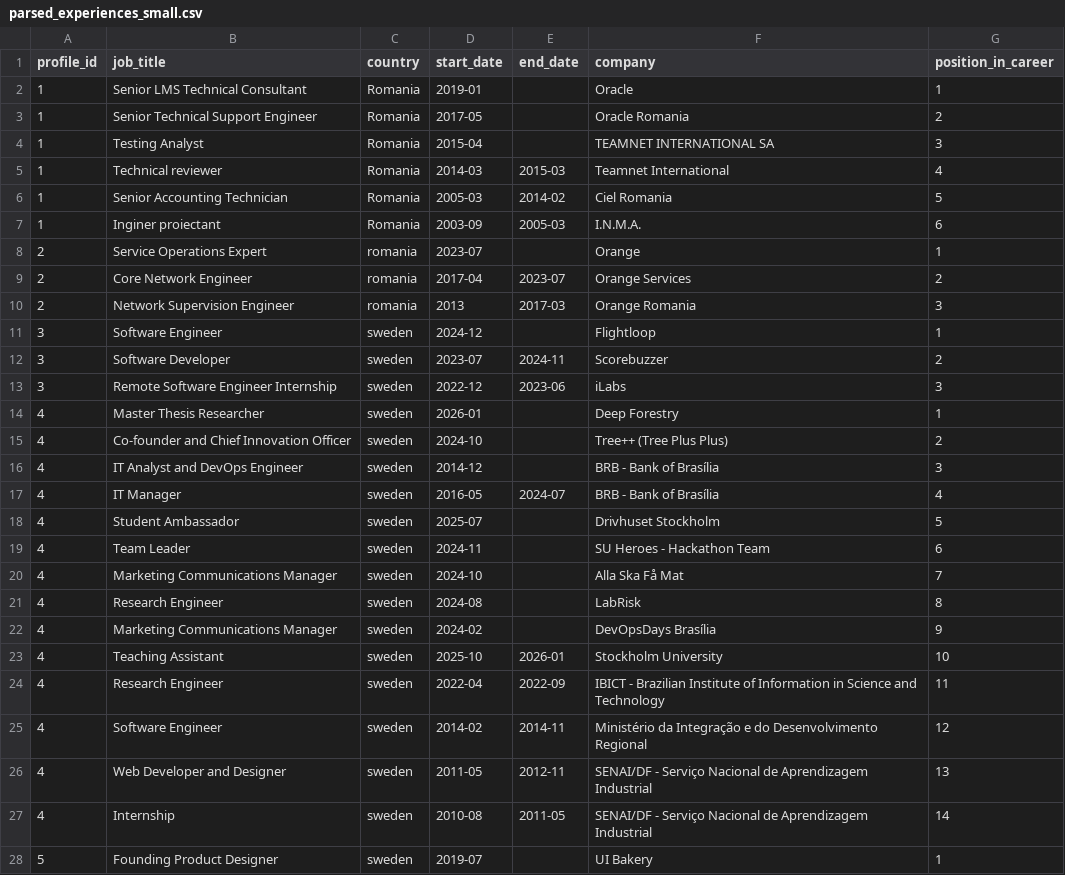
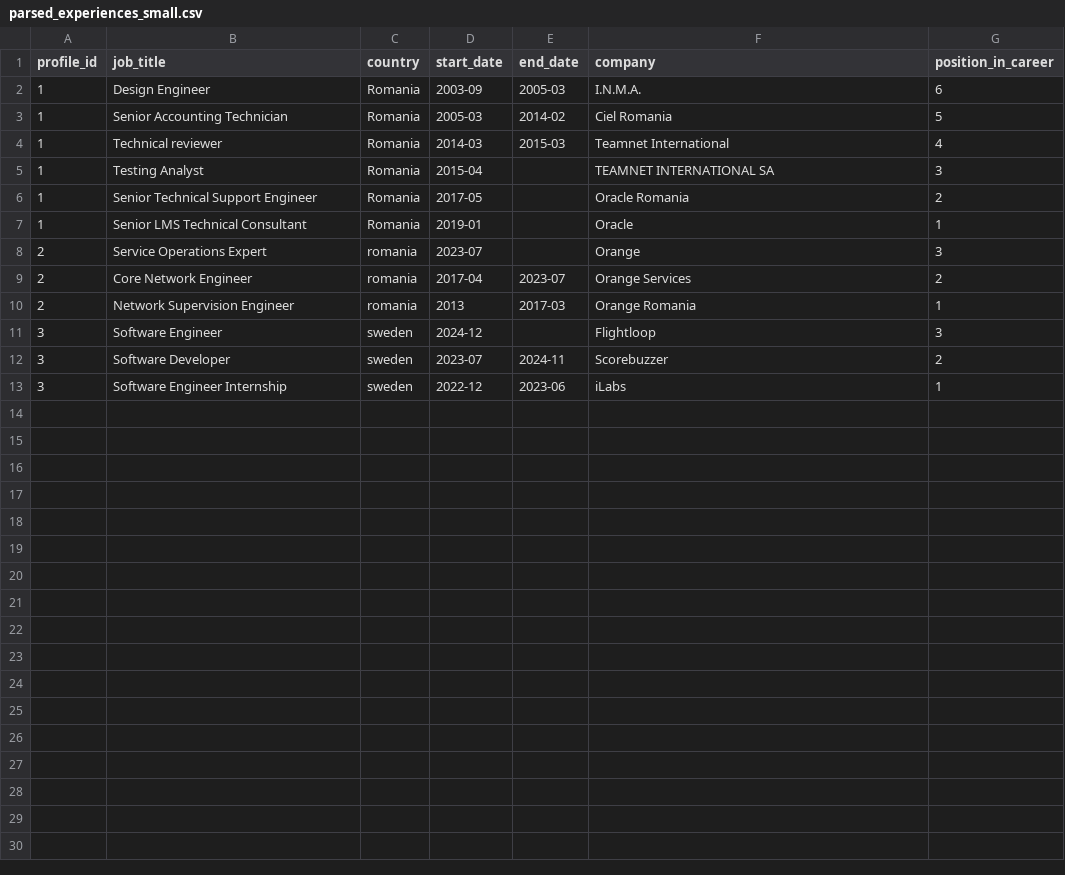
Before and after one commit to cupcakecaro/Gender_Ineuqality_in_Software_Development, a CSV file: data/processed/parsed_experiences_small.csv, drawn as a sheet; only a part is shown; the diff covers the shown part only.

```diff
--- a/data/processed/parsed_experiences_small.csv
+++ b/data/processed/parsed_experiences_small.csv
@@ -1,28 +1,13 @@
 profile_id,job_title,country,start_date,end_date,company,position_in_career
+1,Design Engineer,Romania,2003-09,2005-03,I.N.M.A.,6
+1,Senior Accounting Technician,Romania,2005-03,2014-02,Ciel Romania,5
+1,Technical reviewer,Romania,2014-03,2015-03,Teamnet International,4
+1,Testing Analyst,Romania,2015-04,,TEAMNET INTERNATIONAL SA,3
+1,Senior Technical Support Engineer,Romania,2017-05,,Oracle Romania,2
 1,Senior LMS Technical Consultant,Romania,2019-01,,Oracle,1
-1,Senior Technical Support Engineer,Romania,2017-05,,Oracle Romania,2
-1,Testing Analyst,Romania,2015-04,,TEAMNET INTERNATIONAL SA,3
-1,Technical reviewer,Romania,2014-03,2015-03,Teamnet International,4
-1,Senior Accounting Technician,Romania,2005-03,2014-02,Ciel Romania,5
-1,Inginer proiectant,Romania,2003-09,2005-03,I.N.M.A.,6
-2,Service Operations Expert,romania,2023-07,,Orange,1
+2,Service Operations Expert,romania,2023-07,,Orange,3
 2,Core Network Engineer,romania,2017-04,2023-07,Orange Services,2
-2,Network Supervision Engineer,romania,2013,2017-03,Orange Romania,3
-3,Software Engineer,sweden,2024-12,,Flightloop,1
+2,Network Supervision Engineer,romania,2013,2017-03,Orange Romania,1
+3,Software Engineer,sweden,2024-12,,Flightloop,3
 3,Software Developer,sweden,2023-07,2024-11,Scorebuzzer,2
-3,Remote Software Engineer Internship,sweden,2022-12,2023-06,iLabs,3
-4,Master Thesis Researcher,sweden,2026-01,,Deep Forestry,1
-4,Co-founder and Chief Innovation Officer,sweden,2024-10,,Tree++ (Tree Plus Plus),2
-4,IT Analyst and DevOps Engineer,sweden,2014-12,,BRB - Bank of Brasília,3
-4,IT Manager,sweden,2016-05,2024-07,BRB - Bank of Brasília,4
-4,Student Ambassador,sweden,2025-07,,Drivhuset Stockholm,5
-4,Team Leader,sweden,2024-11,,SU Heroes - Hackathon Team,6
-4,Marketing Communications Manager,sweden,2024-10,,Alla Ska Få Mat,7
-4,Research Engineer,sweden,2024-08,,LabRisk,8
-4,Marketing Communications Manager,sweden,2024-02,,DevOpsDays Brasília,9
-4,Teaching Assistant,sweden,2025-10,2026-01,Stockholm University,10
-4,Research Engineer,sweden,2022-04,2022-09,IBICT - Brazilian Institute of Information in Science and Technology,11
-4,Software Engineer,sweden,2014-02,2014-11,Ministério da Integração e do Desenvolvimento Regional,12
-4,Web Developer and Designer,sweden,2011-05,2012-11,SENAI/DF - Serviço Nacional de Aprendizagem Industrial,13
-4,Internship,sweden,2010-08,2011-05,SENAI/DF - Serviço Nacional de Aprendizagem Industrial,14
-5,Founding Product Designer,sweden,2019-07,,UI Bakery,1
+3,Software Engineer Internship,sweden,2022-12,2023-06,iLabs,1
```
Also changed, not shown: 5 removed rows elsewhere in this file, data/processed/classified_jobs_gemini_small.csv, data/raw/raw_profiles_small.csv, 5 other files.
